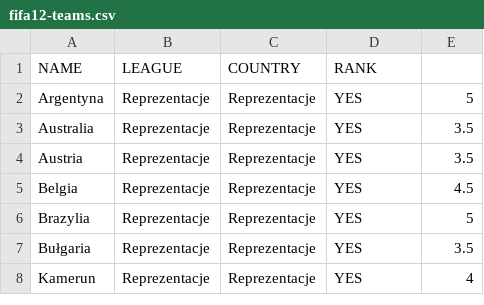
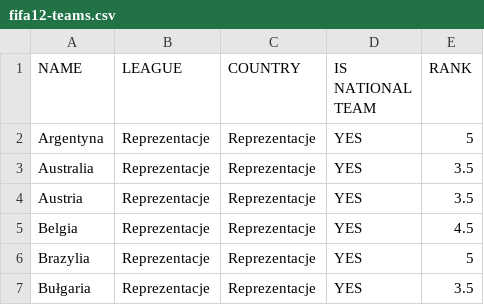
Before and after one commit to prondzyn/fifa-drawer, a CSV file: data/fifa12-teams.csv, drawn as a sheet; only a part is shown; the shorter side is filled out with more unchanged rows.

Commit message:
fixing participants files to adjust with last added column

```diff
--- a/data/fifa12-teams.csv
+++ b/data/fifa12-teams.csv
@@ -1,2 +1,2 @@
-NAME,LEAGUE,COUNTRY,RANK
+NAME,LEAGUE,COUNTRY,IS NATIONAL TEAM,RANK
 Argentyna,Reprezentacje,Reprezentacje,YES,5
```
Also changed, not shown: 1 other file.
